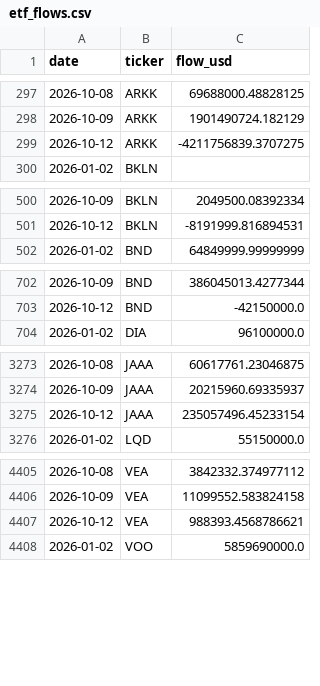
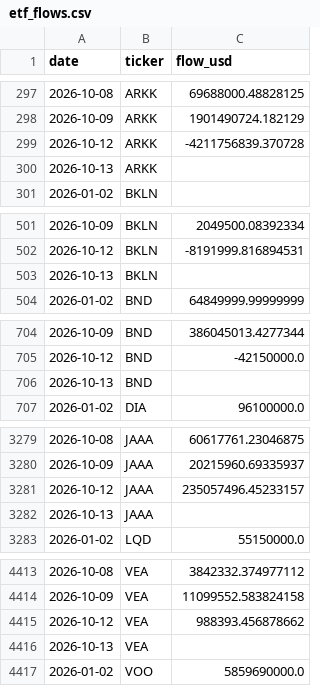
Before and after one commit to isaergun/etf-flows-data, a CSV file: data/etf_flows.csv, drawn as a sheet; only a part is shown, gaps mark what is left out; the diff covers the shown part only.

```diff
--- a/data/etf_flows.csv
+++ b/data/etf_flows.csv
@@ -298,3 +298,4 @@ date,ticker,flow_usd
 2026-10-09,ARKK,1901490724.182129
-2026-10-12,ARKK,-4211756839.3707275
+2026-10-12,ARKK,-4211756839.370728
+2026-10-13,ARKK,
 2026-01-02,BKLN,
@@ -501,2 +502,3 @@ date,ticker,flow_usd
 2026-10-12,BKLN,-8191999.816894531
+2026-10-13,BKLN,
 2026-01-02,BND,64849999.99999999
@@ -703,2 +705,3 @@ date,ticker,flow_usd
 2026-10-12,BND,-42150000.0
+2026-10-13,BND,
 2026-01-02,DIA,96100000.0
@@ -3274,3 +3280,4 @@ date,ticker,flow_usd
 2026-10-09,JAAA,20215960.69335937
-2026-10-12,JAAA,235057496.45233154
+2026-10-12,JAAA,235057496.45233157
+2026-10-13,JAAA,
 2026-01-02,LQD,55150000.0
@@ -4406,3 +4414,4 @@ date,ticker,flow_usd
 2026-10-09,VEA,11099552.583824158
-2026-10-12,VEA,988393.4568786621
+2026-10-12,VEA,988393.456878662
+2026-10-13,VEA,
 2026-01-02,VOO,5859690000.0
```
Also changed, not shown: 7 added rows elsewhere in this file, data/etf_aum.csv, data/etf_shares.csv.
